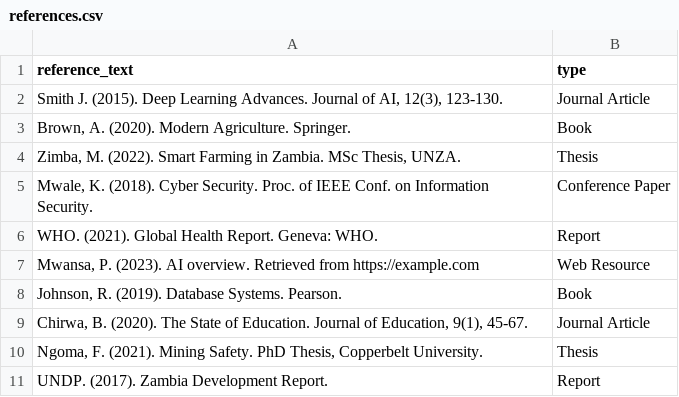
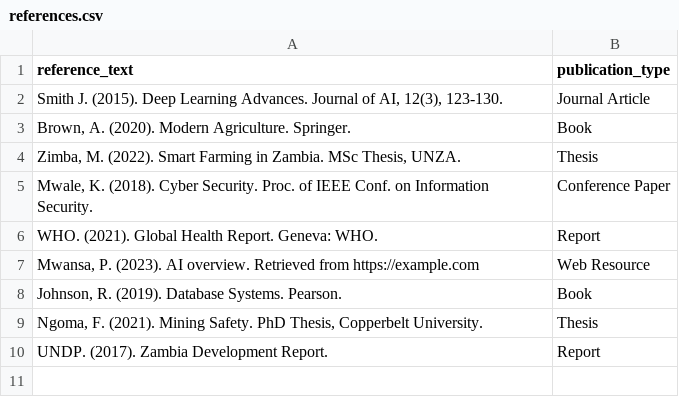
Before and after one commit to msimuko/code-unza25-csc4792-project_team_30, a CSV file: data/references.csv, drawn as a sheet.

```diff
--- a/data/references.csv
+++ b/data/references.csv
@@ -1,2 +1,2 @@
-reference_text,type
+reference_text,publication_type
 "Smith J. (2015). Deep Learning Advances. Journal of AI, 12(3), 123-130.",Journal Article
@@ -8,3 +8,2 @@ WHO. (2021). Global Health Report. Geneva: WHO.,Report
 "Johnson, R. (2019). Database Systems. Pearson.",Book
-"Chirwa, B. (2020). The State of Education. Journal of Education, 9(1), 45-67.",Journal Article
 "Ngoma, F. (2021). Mining Safety. PhD Thesis, Copperbelt University.",Thesis
```
Also changed, not shown: 6 other files.
